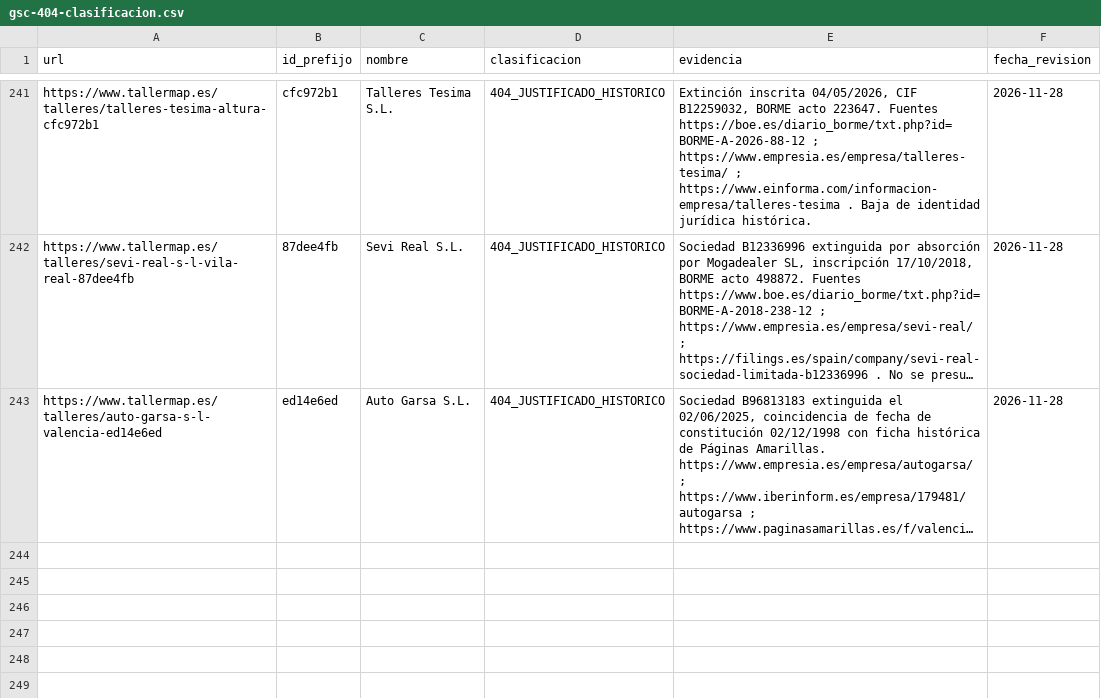
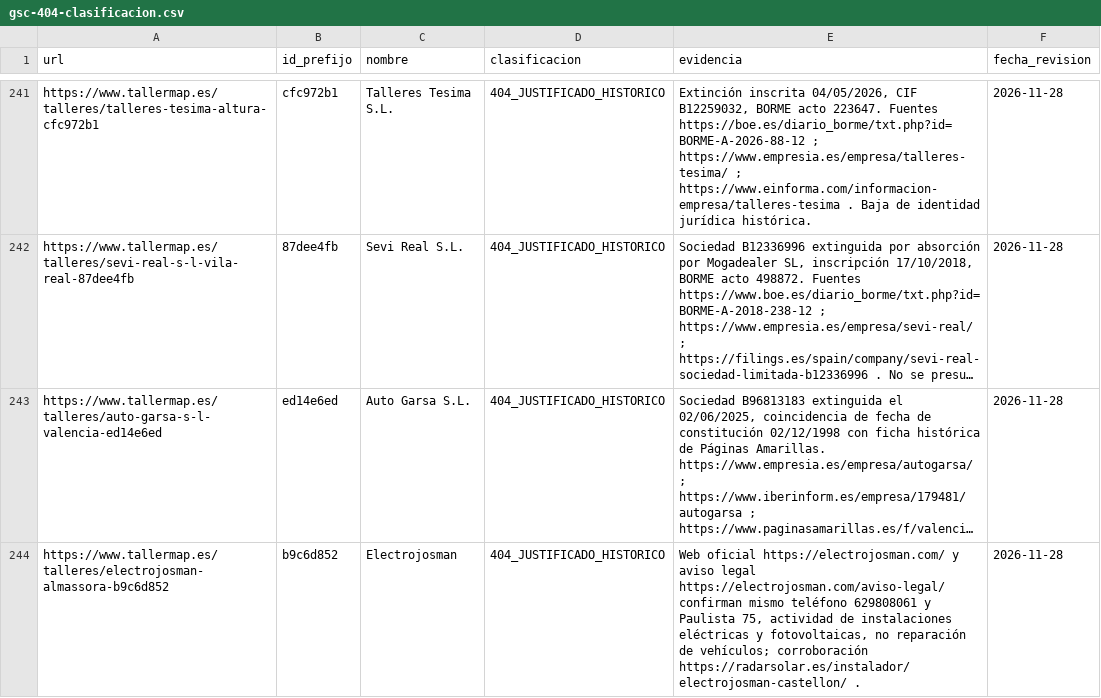
Before and after one commit to crodismedia/crodis-web, a CSV file: scripts/audit-data/gsc-404-clasificacion.csv, drawn as a sheet; only a part is shown, gaps mark what is left out; long unchanged cells end in …; the diff names each change by its address in the sheet, - before the commit and + after, or states it on an @@ line.

Commit message:
Documentar exclusión de Electrojosman: instalador eléctrico, no automoción

```diff
--- a/scripts/audit-data/gsc-404-clasificacion.csv
+++ b/scripts/audit-data/gsc-404-clasificacion.csv
+row 244: https://www.tallermap.es/talleres/electrojosman-almassora-b9c6d852 | b9c6d852 | Electrojosman | 404_JUSTIFICADO_HISTORICO | Web oficial https://electrojosman.com/ y aviso legal https://electrojosman.com/aviso-legal/ confirman mismo teléfono 629808061 y Paulista 75, actividad de instalaciones eléctricas y fotovoltaicas, no reparación de vehículos; corroboración https://radarsolar.es/instalador/electrojosman-castellon/ . | 2026-11-28
```
